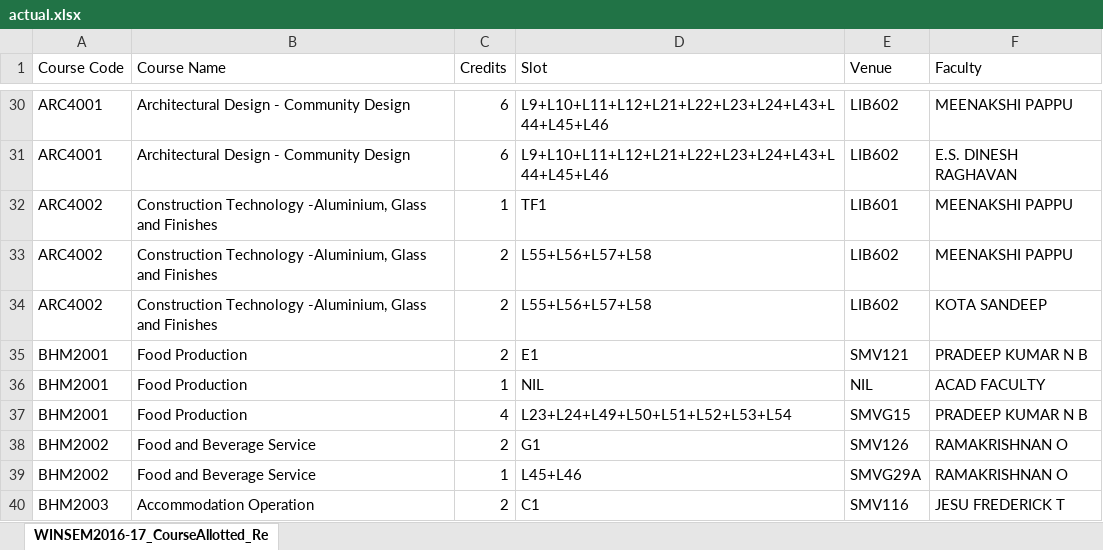
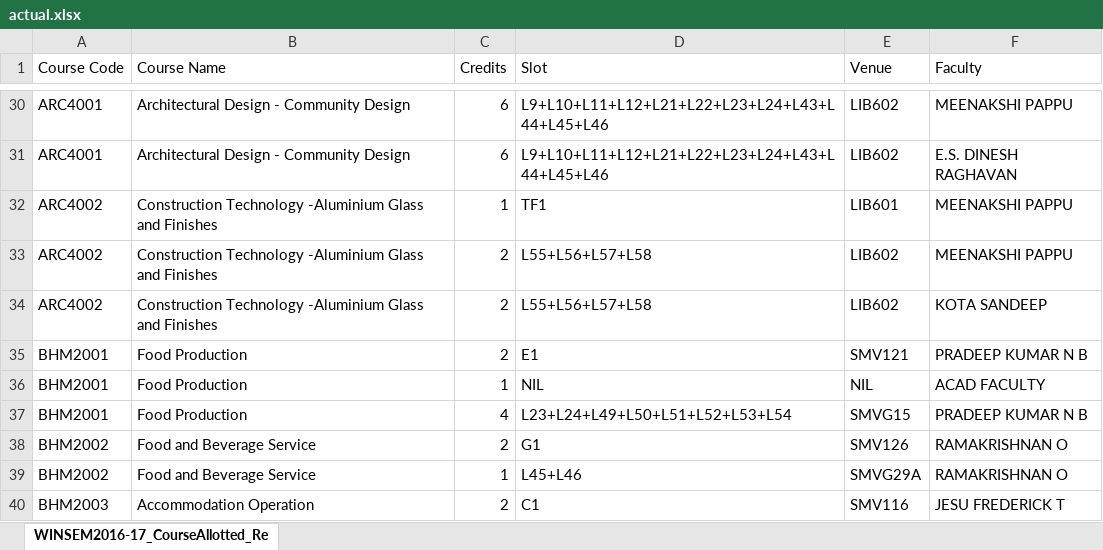
Before and after one commit to GDGVIT/myFFCSreLoaded, an Excel workbook: public/course/actual.xlsx, sheet WINSEM2016-17_CourseAllotted_Re, drawn as a sheet; only a part is shown, gaps mark what is left out; values as stored, in another font and other column widths than the file's, no borders; the diff names each change by its address in the sheet, - before the commit and + after, or states it on an @@ line.

Commit message:
Automatic login + credits in suggest course

```diff
--- a/public/course/actual.xlsx (sheet WINSEM2016-17_CourseAllotted_Re)
+++ b/public/course/actual.xlsx (sheet WINSEM2016-17_CourseAllotted_Re)
-B32:B34 (Course Name): Construction Technology -Aluminium, Glass and…
+B32:B34 (Course Name): Construction Technology -Aluminium Glass and…
```
Also changed, not shown: 7 other files.
